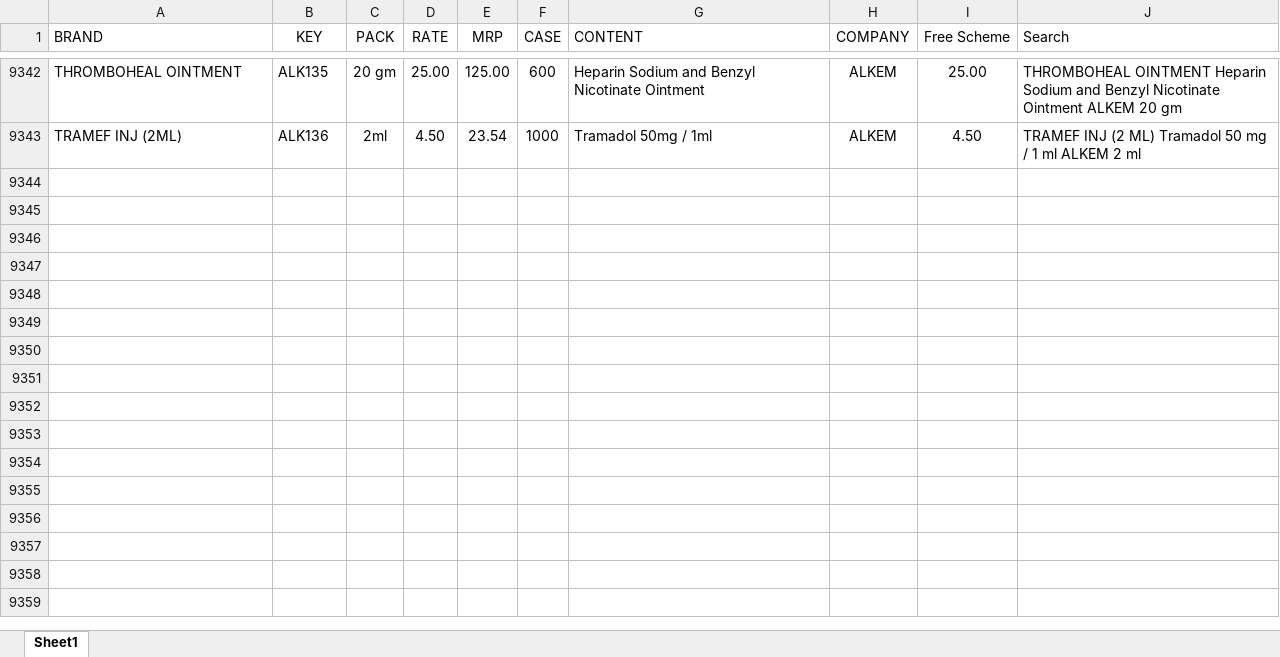
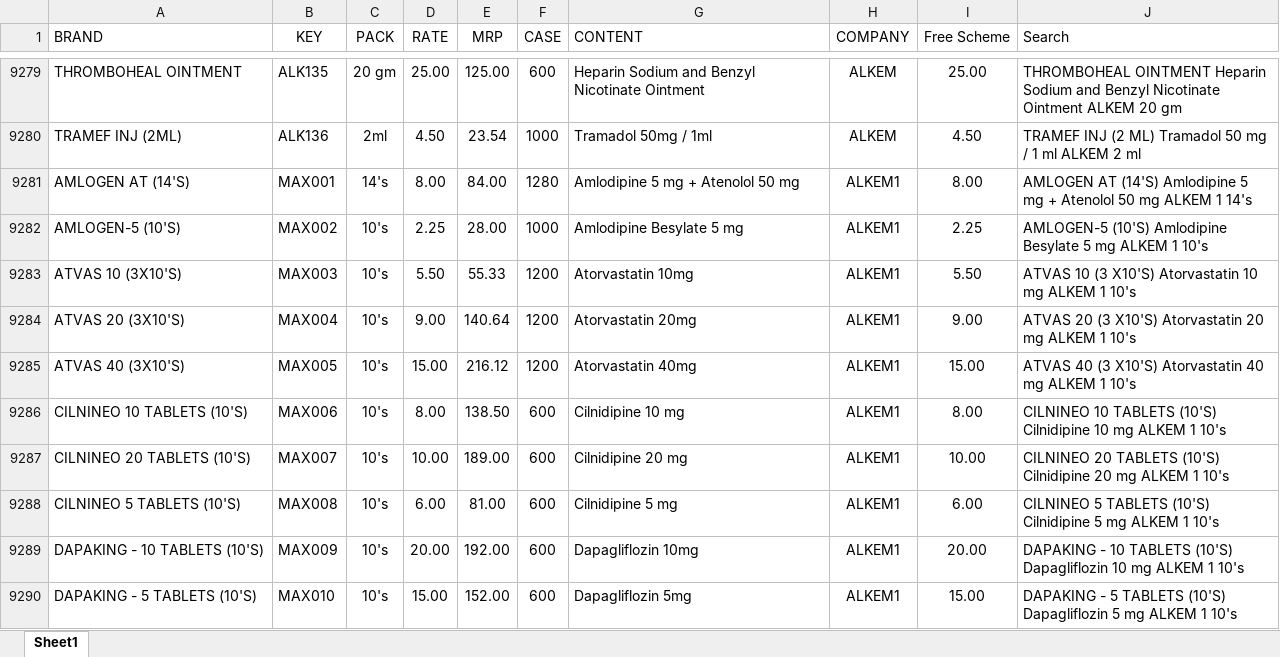
Before and after one commit to ishwarpharma/generics, an Excel workbook: 4IshwarApp.xlsx, sheet Sheet1, drawn as a sheet; only a part is shown, gaps mark what is left out; values as stored, in another font and other column widths than the file's, no borders; conditional formats not drawn; the diff covers the shown part only; the diff names each change by its address in the sheet, - before the commit and + after, or states it on an @@ line.

Commit message:
Add files via upload

```diff
--- a/4IshwarApp.xlsx (sheet Sheet1)
+++ b/4IshwarApp.xlsx (sheet Sheet1)
+row 9281: AMLOGEN AT (14'S) | MAX001 | 14's | 8.00 | 84.00 | 1280 | Amlodipine 5 mg + Atenolol 50 mg | ALKEM1 | 8.00 | AMLOGEN AT (14'S) Amlodipine 5 mg + Atenolol 50 mg ALKEM 1 14's
+row 9282: AMLOGEN-5 (10'S) | MAX002 | 10's | 2.25 | 28.00 | 1000 | Amlodipine Besylate 5 mg | ALKEM1 | 2.25 | AMLOGEN-5 (10'S) Amlodipine Besylate 5 mg ALKEM 1 10's
+row 9283: ATVAS 10 (3X10'S) | MAX003 | 10's | 5.50 | 55.33 | 1200 | Atorvastatin 10mg | ALKEM1 | 5.50 | ATVAS 10 (3 X10'S) Atorvastatin 10 mg ALKEM 1 10's
+row 9284: ATVAS 20 (3X10'S) | MAX004 | 10's | 9.00 | 140.64 | 1200 | Atorvastatin 20mg | ALKEM1 | 9.00 | ATVAS 20 (3 X10'S) Atorvastatin 20 mg ALKEM 1 10's
+row 9285: ATVAS 40 (3X10'S) | MAX005 | 10's | 15.00 | 216.12 | 1200 | Atorvastatin 40mg | ALKEM1 | 15.00 | ATVAS 40 (3 X10'S) Atorvastatin 40 mg ALKEM 1 10's
+row 9286: CILNINEO 10 TABLETS (10'S) | MAX006 | 10's | 8.00 | 138.50 | 600 | Cilnidipine 10 mg | ALKEM1 | 8.00 | CILNINEO 10 TABLETS (10'S) Cilnidipine 10 mg ALKEM 1 10's
+row 9287: CILNINEO 20 TABLETS (10'S) | MAX007 | 10's | 10.00 | 189.00 | 600 | Cilnidipine 20 mg | ALKEM1 | 10.00 | CILNINEO 20 TABLETS (10'S) Cilnidipine 20 mg ALKEM 1 10's
+row 9288: CILNINEO 5 TABLETS (10'S) | MAX008 | 10's | 6.00 | 81.00 | 600 | Cilnidipine 5 mg | ALKEM1 | 6.00 | CILNINEO 5 TABLETS (10'S) Cilnidipine 5 mg ALKEM 1 10's
+row 9289: DAPAKING - 10 TABLETS (10'S) | MAX009 | 10's | 20.00 | 192.00 | 600 | Dapagliflozin 10mg | ALKEM1 | 20.00 | DAPAKING - 10 TABLETS (10'S) Dapagliflozin 10 mg ALKEM 1 10's
+row 9290: DAPAKING - 5 TABLETS (10'S) | MAX010 | 10's | 15.00 | 152.00 | 600 | Dapagliflozin 5mg | ALKEM1 | 15.00 | DAPAKING - 5 TABLETS (10'S) Dapagliflozin 5 mg ALKEM 1 10's
```
Also changed, not shown: 69 added rows and 63 removed rows elsewhere in this sheet.
